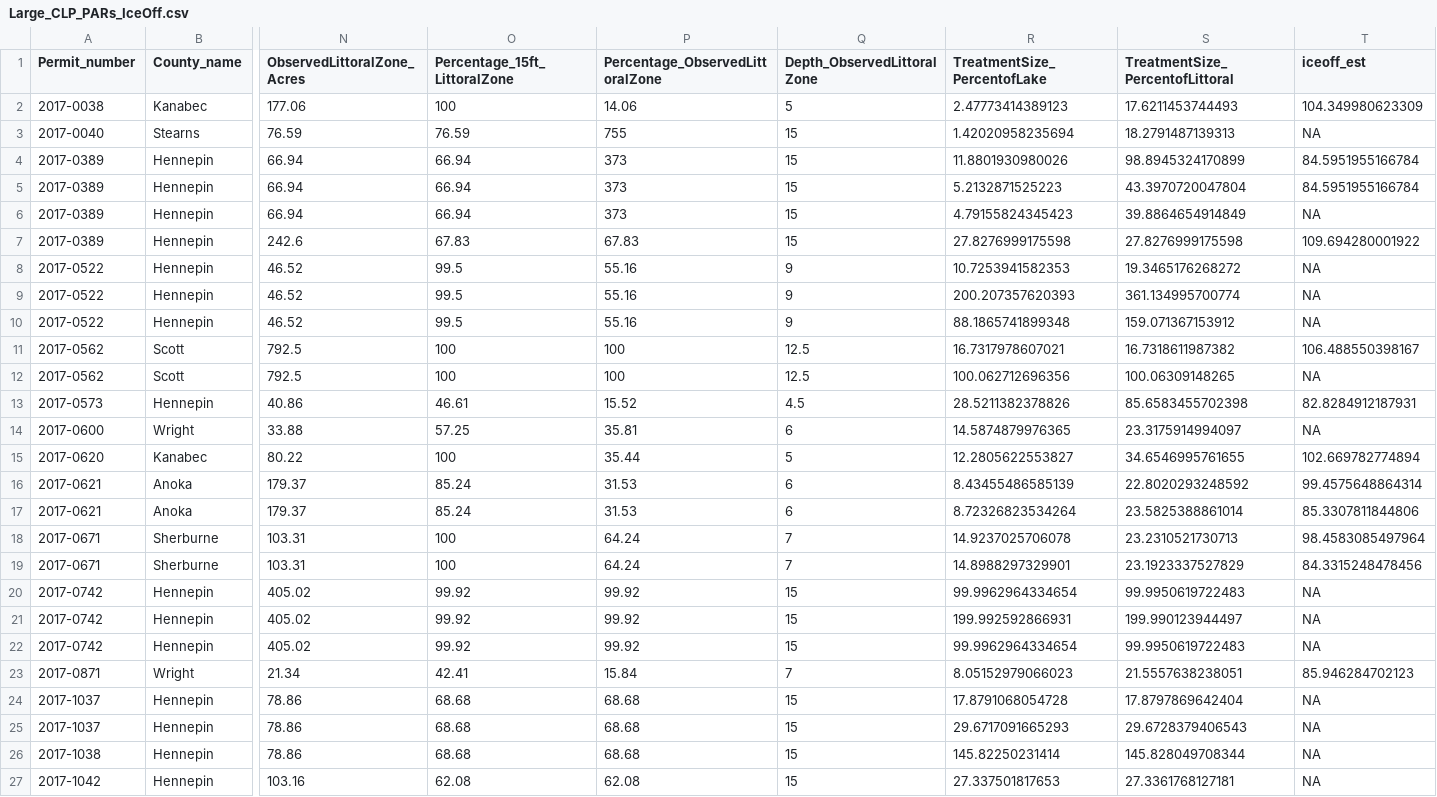
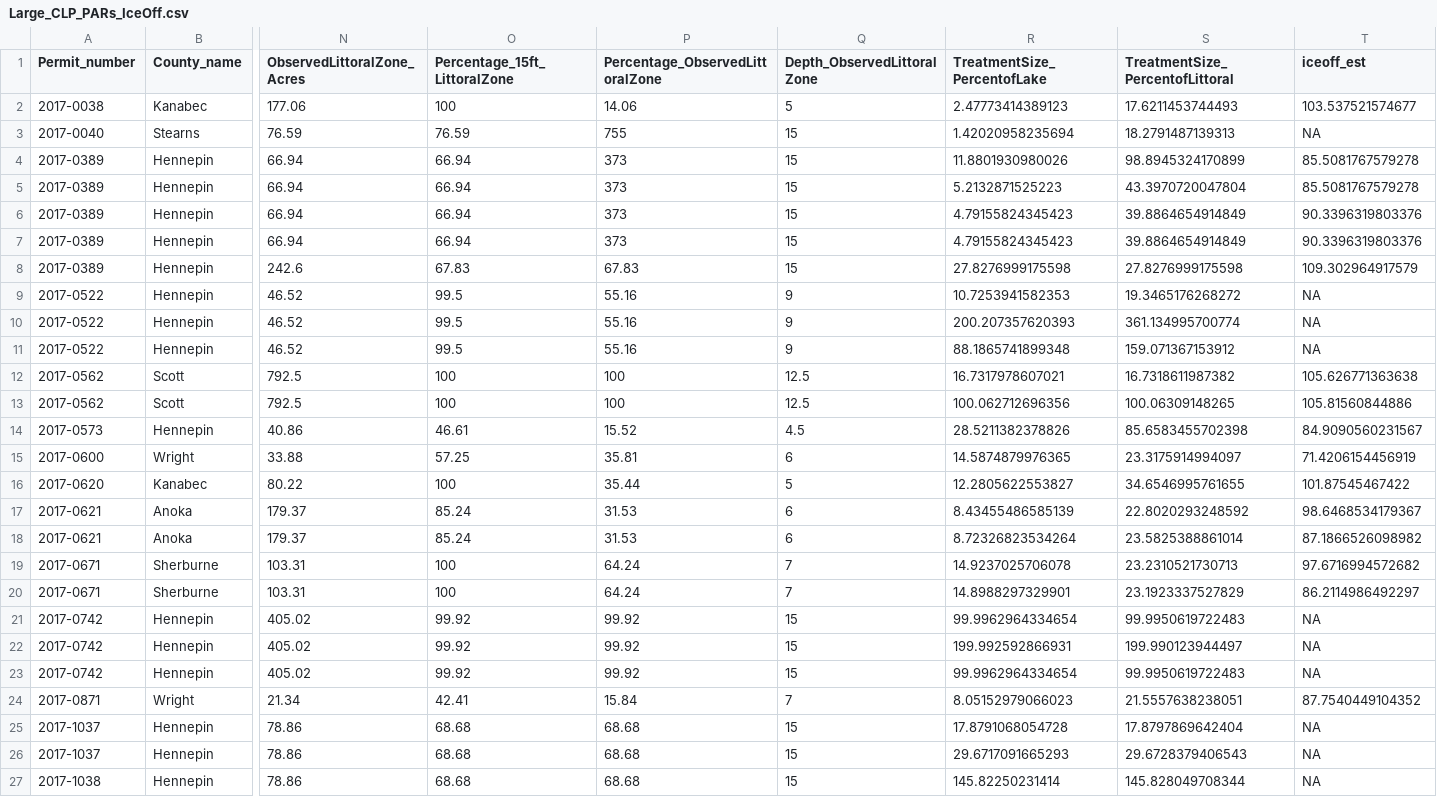
Before and after one commit to JakeWalsh-umn/MAISRC-IAPM, a CSV file: exploration/PARsInventory/2. Ice out/Large_CLP_PARs_IceOff.csv, drawn as a sheet; only a part is shown, gaps mark what is left out; the shorter side is filled out with more unchanged rows; addresses are those after the commit; rows hold the shown columns only; the diff covers the shown part only; the diff names each change by its address in the sheet, - before the commit and + after, or states it on an @@ line.

```diff
--- a/exploration/PARsInventory/2. Ice out/Large_CLP_PARs_IceOff.csv
+++ b/exploration/PARsInventory/2. Ice out/Large_CLP_PARs_IceOff.csv
-T2 (iceoff_est): 104.349980623309
+T2 (iceoff_est): 103.537521574677
-T4:T5 (iceoff_est): 84.5951955166784
+T4:T5 (iceoff_est): 85.5081767579278
-T6 (iceoff_est): NA
+T6 (iceoff_est): 90.3396319803376
+row 7: 2017-0389 | Hennepin | 66.94 | 66.94 | 373 | 15 | 4.79155824345423 | 39.8864654914849 | 90.3396319803376
-T8 (iceoff_est): 109.694280001922
+T8 (iceoff_est): 109.302964917579
-T12 (iceoff_est): 106.488550398167
+T12 (iceoff_est): 105.626771363638
-T13 (iceoff_est): NA
+T13 (iceoff_est): 105.81560844886
-T14 (iceoff_est): 82.8284912187931
+T14 (iceoff_est): 84.9090560231567
-T15 (iceoff_est): NA
+T15 (iceoff_est): 71.4206154456919
-T16 (iceoff_est): 102.669782774894
+T16 (iceoff_est): 101.87545467422
-T17 (iceoff_est): 99.4575648864314
+T17 (iceoff_est): 98.6468534179367
-T18 (iceoff_est): 85.3307811844806
+T18 (iceoff_est): 87.1866526098982
-T19 (iceoff_est): 98.4583085497964
+T19 (iceoff_est): 97.6716994572682
-T20 (iceoff_est): 84.3315248478456
+T20 (iceoff_est): 86.2114986492297
-T24 (iceoff_est): 85.946284702123
+T24 (iceoff_est): 87.7540449104352
```
Also changed, not shown: 2 added rows and 63 edited cells elsewhere in this file, 1 other file.
